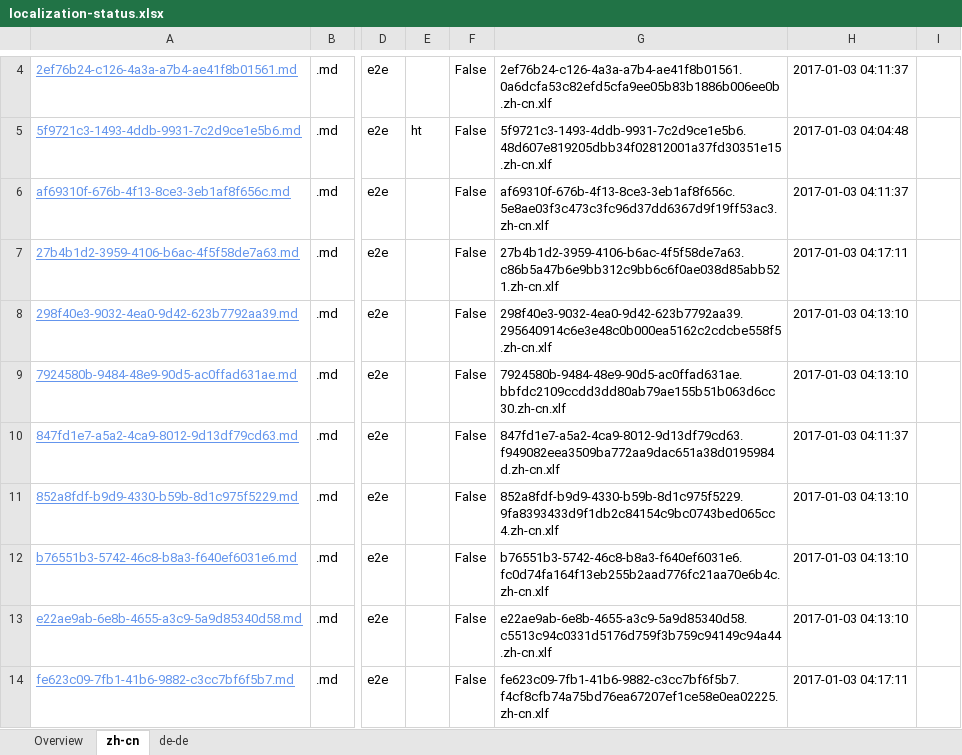
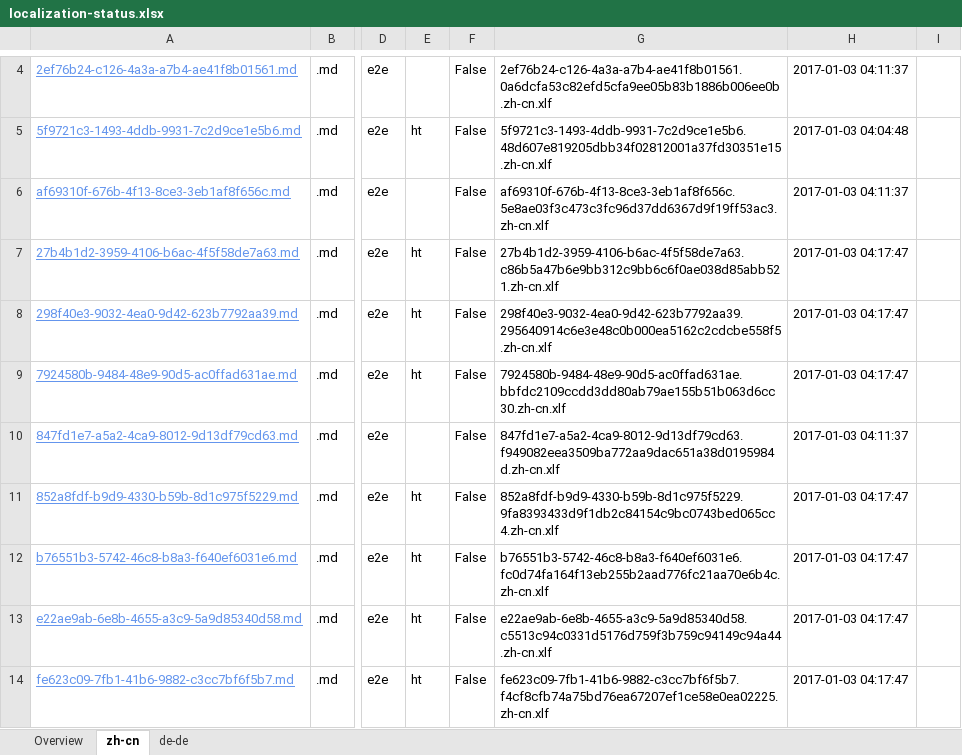
Before and after one commit to OpenLocalizationTestOrg/ol-test1-handback, an Excel workbook: ol-handback/OpenLocalizationTestOrg/ol-test1/ci/localization-status.xlsx, sheet zh-cn, drawn as a sheet; only a part is shown, gaps mark what is left out; values as stored, in another font and other column widths than the file's, no borders; table styles not drawn; the diff names each change by its address in the sheet, - before the commit and + after, or states it on an @@ line.

```diff
--- a/ol-handback/OpenLocalizationTestOrg/ol-test1/ci/localization-status.xlsx (sheet zh-cn)
+++ b/ol-handback/OpenLocalizationTestOrg/ol-test1/ci/localization-status.xlsx (sheet zh-cn)
-E7:E9: (empty)
+E7:E9: ht
-H7: 2017-01-03 04:17:11
+H7: 2017-01-03 04:17:47
-H8:H9: 2017-01-03 04:13:10
+H8:H9: 2017-01-03 04:17:47
-E11:E14: (empty)
+E11:E14: ht
-H11:H13: 2017-01-03 04:13:10
+H11:H13: 2017-01-03 04:17:47
-H14: 2017-01-03 04:17:11
+H14: 2017-01-03 04:17:47
```
Also changed, not shown: sheet de-de, sheet Overview.
